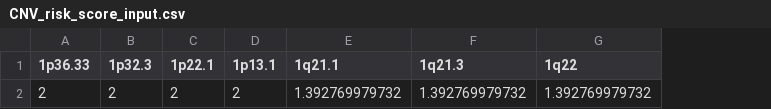
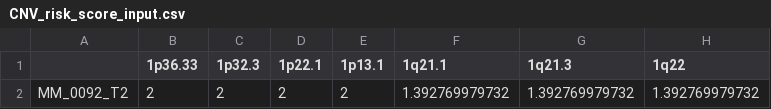
Before and after one commit to alelagana/MM-PSN, a CSV file: test_input/MMPSN/CNV_risk_score_input.csv, drawn as a sheet; only a part is shown; the diff names each change by its address in the sheet, - before the commit and + after, or states it on an @@ line.

```diff
--- a/test_input/MMPSN/CNV_risk_score_input.csv
+++ b/test_input/MMPSN/CNV_risk_score_input.csv
+column A, row 2: MM_0092_T2
```
Also changed, not shown: 17 other files.
